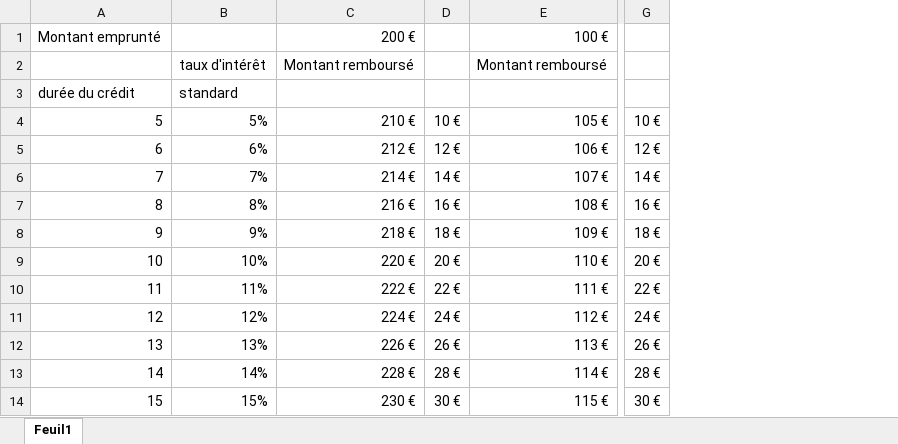
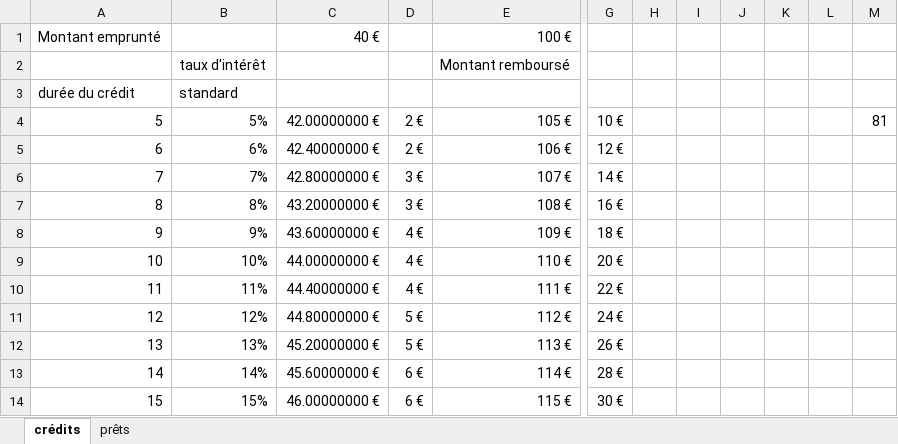
Before and after one commit to Antoine16/peanut-minicredit, an Excel workbook: Peanut.xlsx, sheet crédits, drawn as a sheet; only a part is shown, gaps mark what is left out; values as stored, in another font and other column widths than the file's, no borders; removed rows and columns are numbered as before the commit, all else as after; the diff names each change by its address in the sheet, - before the commit and + after, or states it on an @@ line.

```diff
--- a/Peanut.xlsx (sheet crédits)
+++ b/Peanut.xlsx (sheet crédits)
-sheet tab: Feuil1
+sheet tab: crédits
+sheet tab: prêts
-column C, rows 1-14: 200 € | Montant remboursé |  | 210 € | 212 € | 214 € | 216 € | 218 € | 220 € | 222 € | 224 € | 226 € | 228 € | 230 €
-column D, rows 4-14: 10 € | 12 € | 14 € | 16 € | 18 € | 20 € | 22 € | 24 € | 26 € | 28 € | 30 €
+column C, rows 1-14: 40 € |  |  | 42.00000000 € | 42.40000000 € | 42.80000000 € | 43.20000000 € | 43.60000000 € | 44.00000000 € | 44.40000000 € | 44.80000000 € | 45.20000000 € | 45.60000000 € | 46.00000000 €
+column D, rows 4-14: 2 € | 2 € | 3 € | 3 € | 4 € | 4 € | 4 € | 5 € | 5 € | 6 € | 6 €
+column H, empty
+column I, empty
+column J, empty
+column K, empty
+column L, empty
+column M, row 4: 81
```
Also changed, not shown: 9 other files.
